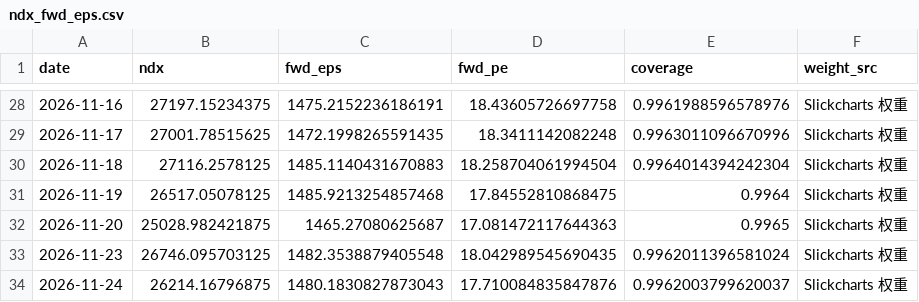
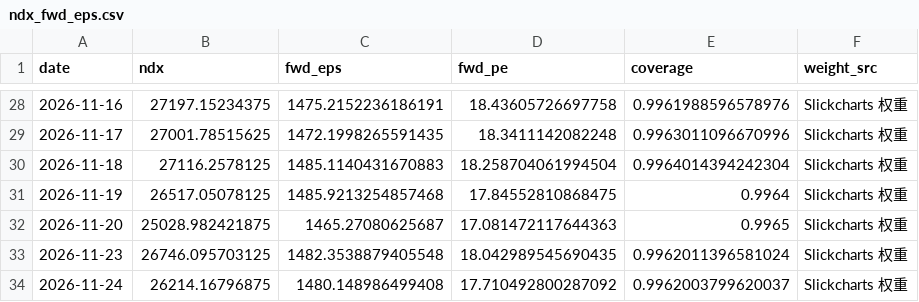
Before and after one commit to zhoupixue/ndx5s, a CSV file: data/ndx_fwd_eps.csv, drawn as a sheet; only a part is shown, gaps mark what is left out.

```diff
--- a/data/ndx_fwd_eps.csv
+++ b/data/ndx_fwd_eps.csv
@@ -33,2 +33,2 @@ date,ndx,fwd_eps,fwd_pe,coverage,weight_src
 2026-11-23,26746.095703125,1482.3538879405548,18.042989545690435,0.9962011396581024,Slickcharts 权重
-2026-11-24,26214.16796875,1480.1830827873043,17.710084835847876,0.9962003799620037,Slickcharts 权重
+2026-11-24,26214.16796875,1480.148986499408,17.710492800287092,0.9962003799620037,Slickcharts 权重
```
Also changed, not shown: 2 other files.
